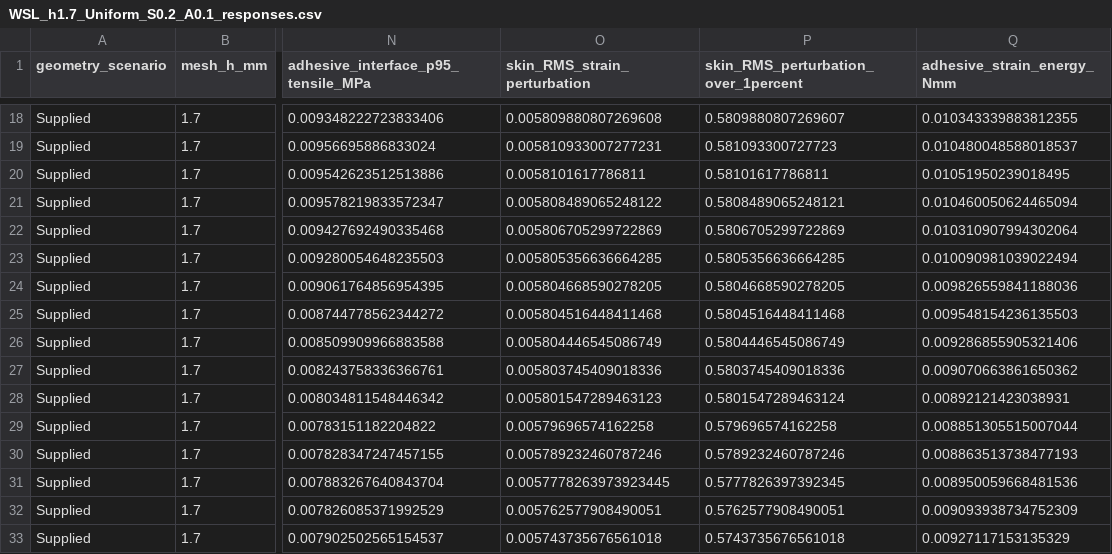
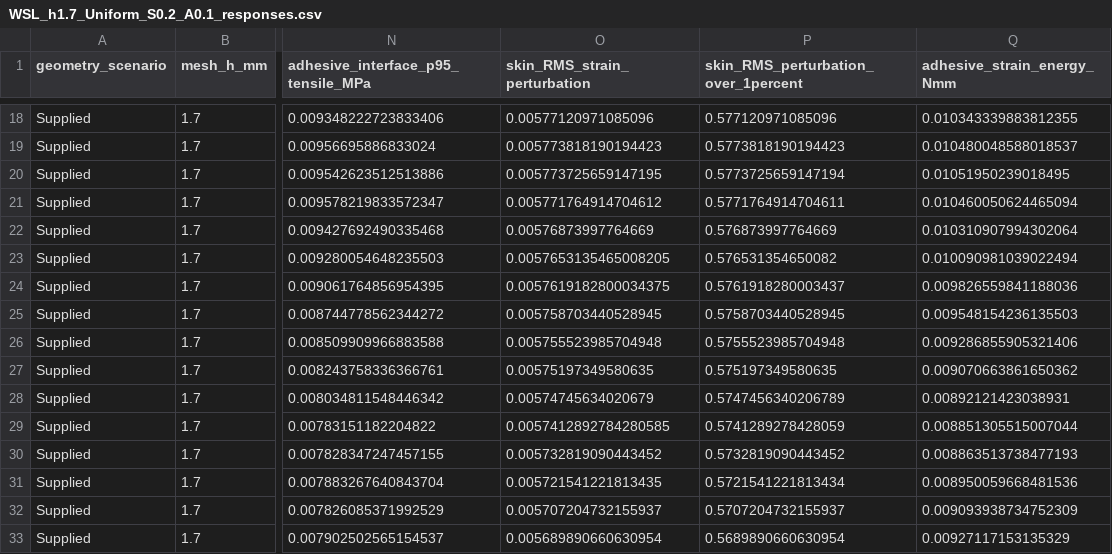
Before and after one commit to aaravpatel0/Evaluation-of-Multilayer-Designs-for-Stable-Wearable-Biosensors, a CSV file: advanced/output/WSL_h1.7_Uniform_S0.2_A0.1_responses.csv, drawn as a sheet; only a part is shown, gaps mark what is left out; the diff covers the shown part only; the diff names each change by its address in the sheet, - before the commit and + after, or states it on an @@ line.

```diff
--- a/advanced/output/WSL_h1.7_Uniform_S0.2_A0.1_responses.csv
+++ b/advanced/output/WSL_h1.7_Uniform_S0.2_A0.1_responses.csv
-O18 (skin_RMS_strain_perturbation): 0.005809880807269608
+O18 (skin_RMS_strain_perturbation): 0.00577120971085096
-P18: 0.5809880807269607
+P18: 0.577120971085096
-O19 (skin_RMS_strain_perturbation): 0.005810933007277231
+O19 (skin_RMS_strain_perturbation): 0.005773818190194423
-P19: 0.581093300727723
+P19: 0.5773818190194423
-O20 (skin_RMS_strain_perturbation): 0.0058101617786811
+O20 (skin_RMS_strain_perturbation): 0.005773725659147195
-P20: 0.58101617786811
+P20: 0.5773725659147194
-O21 (skin_RMS_strain_perturbation): 0.005808489065248122
+O21 (skin_RMS_strain_perturbation): 0.005771764914704612
-P21: 0.5808489065248121
+P21: 0.5771764914704611
-O22 (skin_RMS_strain_perturbation): 0.005806705299722869
+O22 (skin_RMS_strain_perturbation): 0.00576873997764669
-P22: 0.5806705299722869
+P22: 0.576873997764669
-O23 (skin_RMS_strain_perturbation): 0.005805356636664285
+O23 (skin_RMS_strain_perturbation): 0.0057653135465008205
-P23: 0.5805356636664285
+P23: 0.576531354650082
-O24 (skin_RMS_strain_perturbation): 0.005804668590278205
+O24 (skin_RMS_strain_perturbation): 0.0057619182800034375
-P24: 0.5804668590278205
+P24: 0.5761918280003437
-O25 (skin_RMS_strain_perturbation): 0.005804516448411468
+O25 (skin_RMS_strain_perturbation): 0.005758703440528945
-P25: 0.5804516448411468
+P25: 0.5758703440528945
-O26 (skin_RMS_strain_perturbation): 0.005804446545086749
+O26 (skin_RMS_strain_perturbation): 0.005755523985704948
-P26: 0.5804446545086749
+P26: 0.5755523985704948
-O27 (skin_RMS_strain_perturbation): 0.005803745409018336
+O27 (skin_RMS_strain_perturbation): 0.00575197349580635
-P27: 0.5803745409018336
+P27: 0.575197349580635
-O28 (skin_RMS_strain_perturbation): 0.005801547289463123
+O28 (skin_RMS_strain_perturbation): 0.00574745634020679
-P28: 0.5801547289463124
+P28: 0.5747456340206789
-O29 (skin_RMS_strain_perturbation): 0.00579696574162258
+O29 (skin_RMS_strain_perturbation): 0.0057412892784280585
-P29: 0.579696574162258
+P29: 0.5741289278428059
-O30 (skin_RMS_strain_perturbation): 0.005789232460787246
+O30 (skin_RMS_strain_perturbation): 0.005732819090443452
-P30: 0.5789232460787246
+P30: 0.5732819090443452
-O31 (skin_RMS_strain_perturbation): 0.0057778263973923445
+O31 (skin_RMS_strain_perturbation): 0.005721541221813435
-P31: 0.5777826397392345
+P31: 0.5721541221813434
-O32 (skin_RMS_strain_perturbation): 0.005762577908490051
+O32 (skin_RMS_strain_perturbation): 0.005707204732155937
-P32: 0.5762577908490051
+P32: 0.5707204732155937
-O33 (skin_RMS_strain_perturbation): 0.005743735676561018
+O33 (skin_RMS_strain_perturbation): 0.005689890660630954
-P33: 0.5743735676561018
+P33: 0.5689890660630954
```
Also changed, not shown: 44 edited cells elsewhere in this file, 48 other files.
